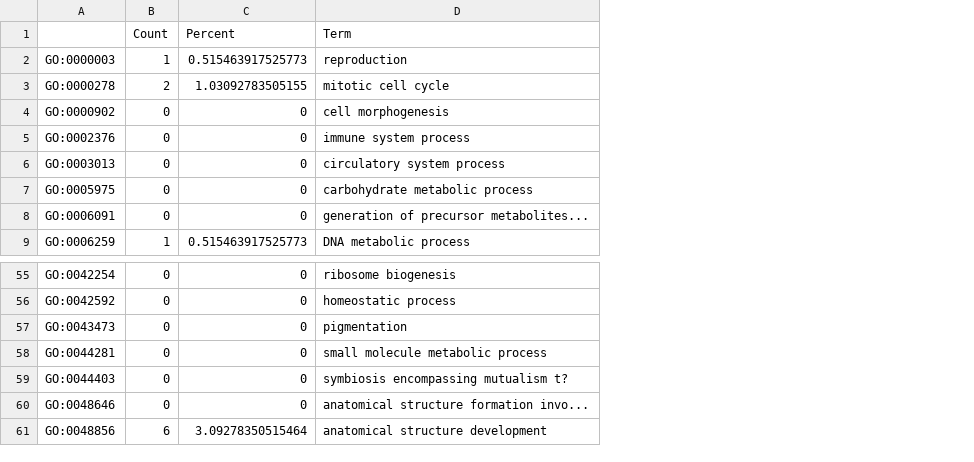
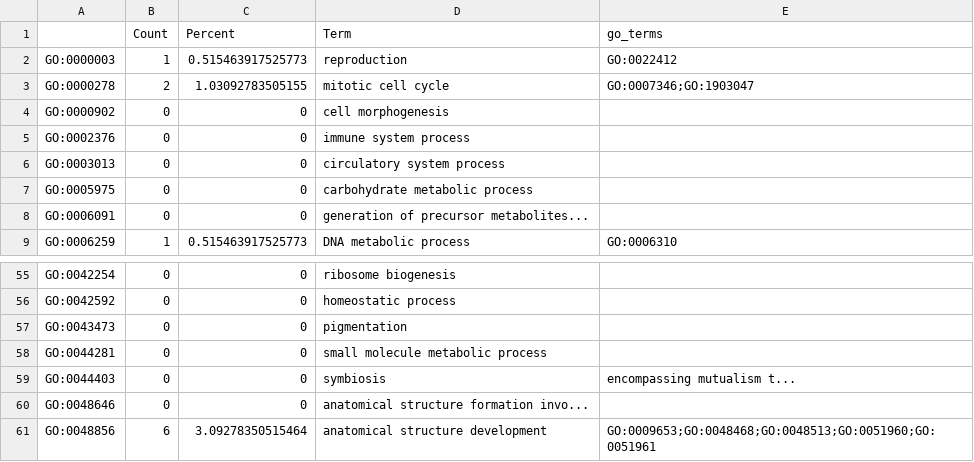
Before and after one commit to RobertsLab/code, a CSV file: r_projects/sam/20200207_cbai_DEG_GO-GOslims/analyses/P0.05_C1.infected-UP.subset.GOseq.depleted.GOslims.csv, drawn as a sheet; only a part is shown, gaps mark what is left out; the diff names each change by its address in the sheet, - before the commit and + after, or states it on an @@ line.

```diff
--- a/r_projects/sam/20200207_cbai_DEG_GO-GOslims/analyses/P0.05_C1.infected-UP.subset.GOseq.depleted.GOslims.csv
+++ b/r_projects/sam/20200207_cbai_DEG_GO-GOslims/analyses/P0.05_C1.infected-UP.subset.GOseq.depleted.GOslims.csv
+column E (go_terms), rows 2-9: GO:0022412 | GO:0007346;GO:1903047 |  |  |  |  |  | GO:0006310; rows 59-61: encompassing mutualism t... |  | GO:0009653;GO:0048468;GO:0048513;GO:0051960;GO:0051961
-D59 (Term): symbiosis encompassing mutualism t?
+D59 (Term): symbiosis
```
Also changed, not shown: r_projects/sam/20200207_cbai_DEG_GO-GOslims/analyses/P0.05_C1.infected-UP.subset.GOseq.enriched.GOslims.csv, r_projects/sam/20200207_cbai_DEG_GO-GOslims/analyses/P0.05_C1.uninfected-UP.subset.GOseq.depleted.GOslims.csv, 1 other file.
